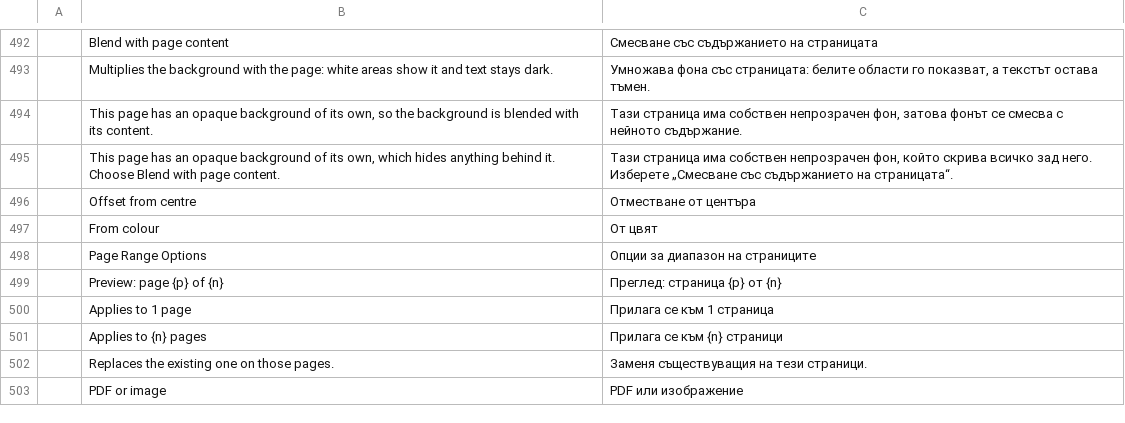
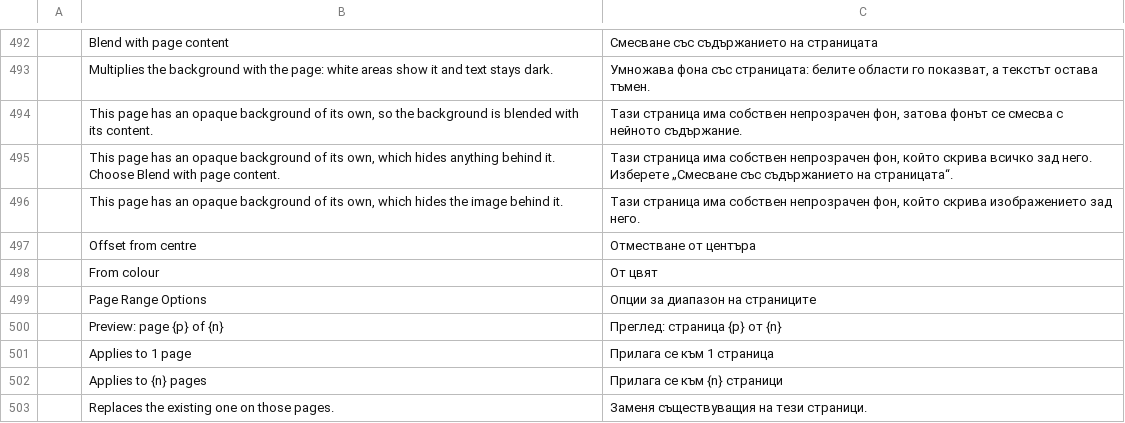
Before and after one commit to OddTony/clone.pdfcraft, a TSV file: crates/ui-egui/src/i18n/bg.tsv, drawn as a sheet; only a part is shown, gaps mark what is left out; the shorter side is filled out with more unchanged rows.

```diff
--- a/crates/ui-egui/src/i18n/bg.tsv
+++ b/crates/ui-egui/src/i18n/bg.tsv
@@ -495,2 +495,3 @@
 	This page has an opaque background of its own, which hides anything behind it. Choose Blend with page content.	Тази страница има собствен непрозрачен фон, който скрива всичко зад него. Изберете „Смесване със съдържанието на страницата“.
+	This page has an opaque background of its own, which hides the image behind it.	Тази страница има собствен непрозрачен фон, който скрива изображението зад него.
 	Offset from centre	Отместване от центъра
```
Also changed, not shown: crates/ui-egui/src/i18n/ar.tsv, crates/ui-egui/src/i18n/ja.tsv, 32 other files.
